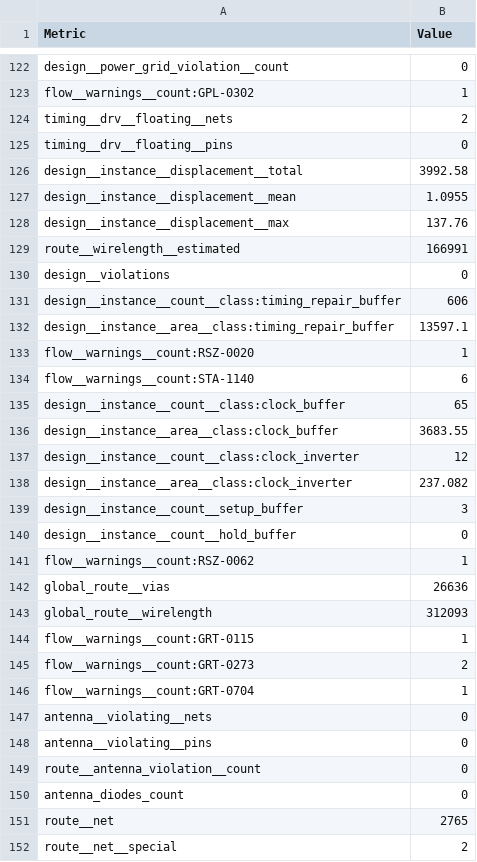
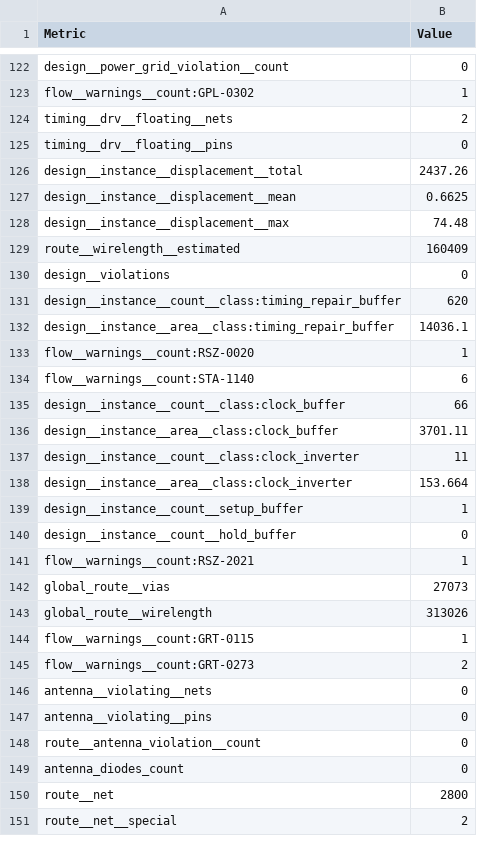
Before and after one commit to TinyTapeout/tinytapeout-gf-26a, a CSV file: projects/tt_um_top/stats/metrics.csv, drawn as a sheet; only a part is shown, gaps mark what is left out; the diff covers the shown part only.

Commit message:
feat: update project tt_um_top from manuel-monge/tt2606
Commit: a9258e523e573e2cce4b913187e3fed3e316c06a
Workflow: https://github.com/manuel-monge/tt2606/actions/runs/27869718864

```diff
--- a/projects/tt_um_top/stats/metrics.csv
+++ b/projects/tt_um_top/stats/metrics.csv
@@ -125,23 +125,22 @@ timing__drv__floating__nets,2
 timing__drv__floating__pins,0
-design__instance__displacement__total,3992.58
-design__instance__displacement__mean,1.0955
-design__instance__displacement__max,137.76
-route__wirelength__estimated,166991
+design__instance__displacement__total,2437.26
+design__instance__displacement__mean,0.6625
+design__instance__displacement__max,74.48
+route__wirelength__estimated,160409
 design__violations,0
-design__instance__count__class:timing_repair_buffer,606
-design__instance__area__class:timing_repair_buffer,13597.1
+design__instance__count__class:timing_repair_buffer,620
+design__instance__area__class:timing_repair_buffer,14036.1
 flow__warnings__count:RSZ-0020,1
 flow__warnings__count:STA-1140,6
-design__instance__count__class:clock_buffer,65
-design__instance__area__class:clock_buffer,3683.55
-design__instance__count__class:clock_inverter,12
-design__instance__area__class:clock_inverter,237.082
-design__instance__count__setup_buffer,3
+design__instance__count__class:clock_buffer,66
+design__instance__area__class:clock_buffer,3701.11
+design__instance__count__class:clock_inverter,11
+design__instance__area__class:clock_inverter,153.664
+design__instance__count__setup_buffer,1
 design__instance__count__hold_buffer,0
-flow__warnings__count:RSZ-0062,1
-global_route__vias,26636
-global_route__wirelength,312093
+flow__warnings__count:RSZ-2021,1
+global_route__vias,27073
+global_route__wirelength,313026
 flow__warnings__count:GRT-0115,1
 flow__warnings__count:GRT-0273,2
-flow__warnings__count:GRT-0704,1
 antenna__violating__nets,0
@@ -150,3 +149,3 @@ route__antenna_violation__count,0
 antenna_diodes_count,0
-route__net,2765
+route__net,2800
 route__net__special,2
```
Also changed, not shown: 2 added rows and 147 edited cells elsewhere in this file, 6 other files.
